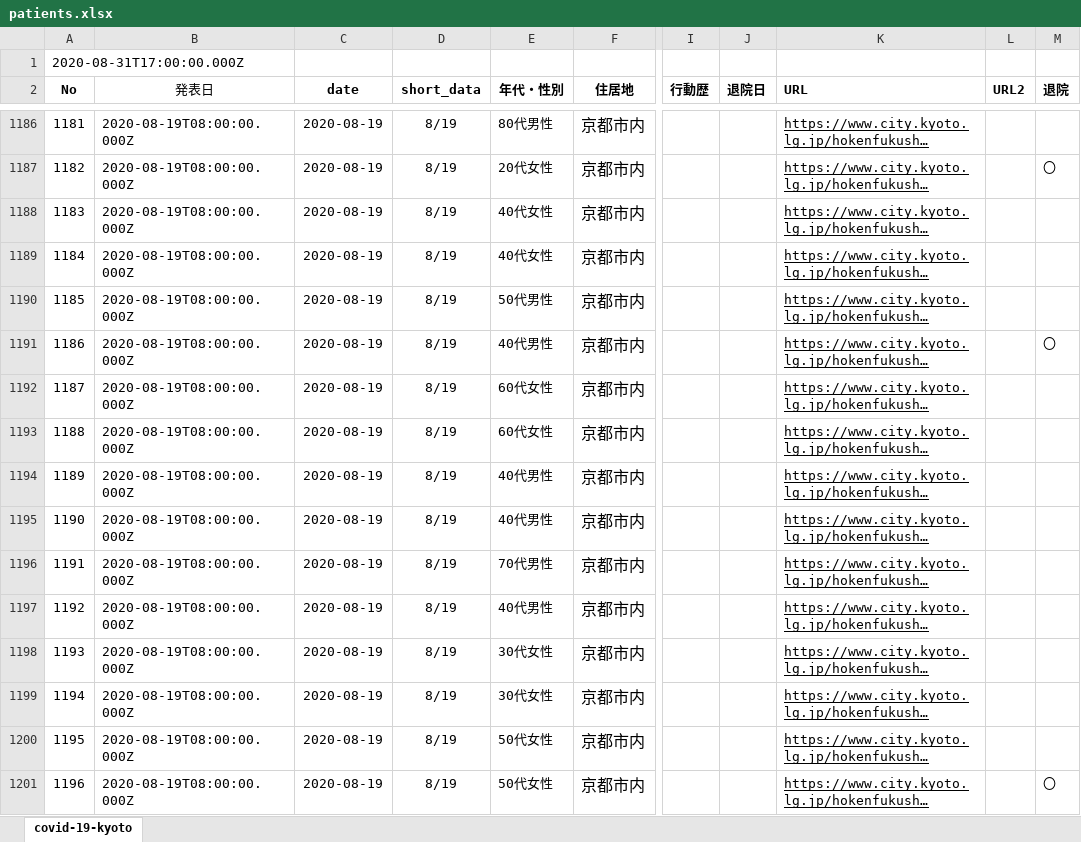
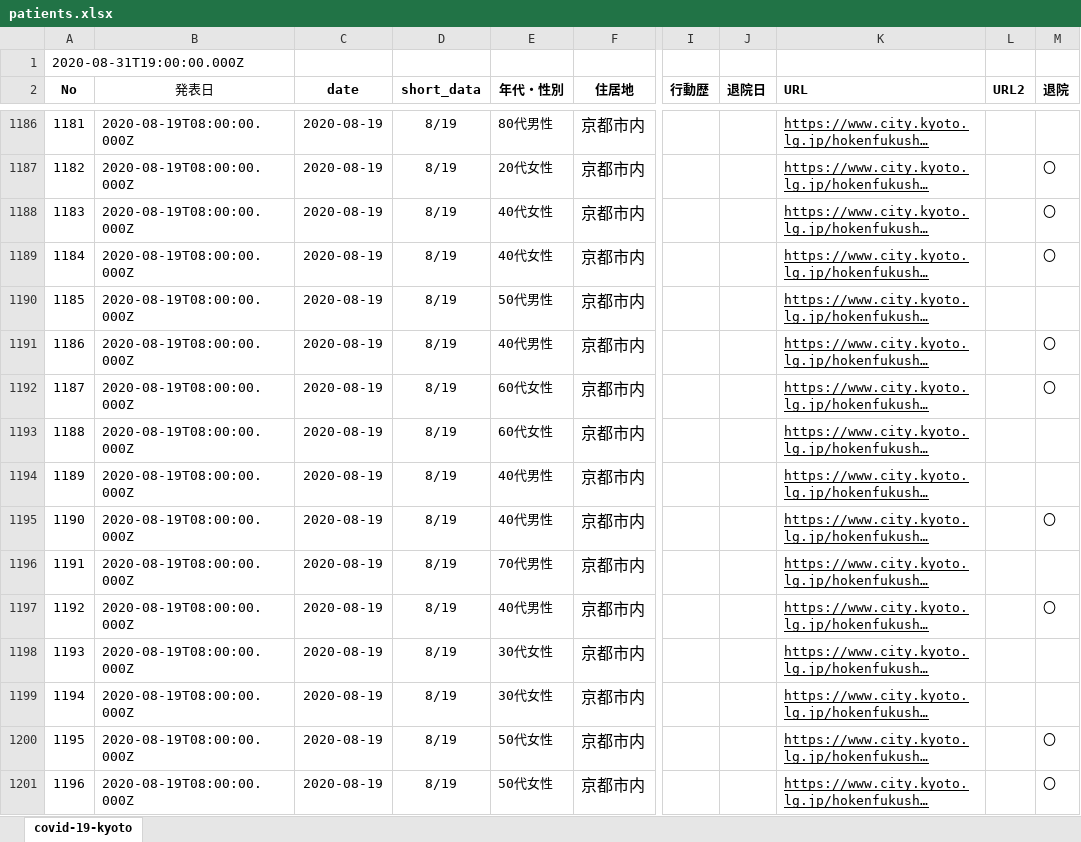
Before and after one commit to stop-covid19-kyoto/covid19kyoto-scraping, an Excel workbook: patients.xlsx, sheet covid-19-kyoto, drawn as a sheet; only a part is shown, gaps mark what is left out; long unchanged cells end in …; values as stored, in another font and other column widths than the file's, no borders; charts and pictures not drawn; the diff covers the shown part only; the diff names each change by its address in the sheet, - before the commit and + after, or states it on an @@ line.

```diff
--- a/patients.xlsx (sheet covid-19-kyoto)
+++ b/patients.xlsx (sheet covid-19-kyoto)
-A1 (No): 2020-08-31T17:00:00.000Z
+A1 (No): 2020-08-31T19:00:00.000Z
-M1188:M1189 (退院): (empty)
+M1188:M1189 (退院): 〇
-M1192 (退院): (empty)
+M1192 (退院): 〇
-M1195 (退院): (empty)
+M1195 (退院): 〇
-M1197 (退院): (empty)
+M1197 (退院): 〇
-M1200 (退院): (empty)
+M1200 (退院): 〇
```
Also changed, not shown: 60 edited cells elsewhere in this sheet, 3 other files.
